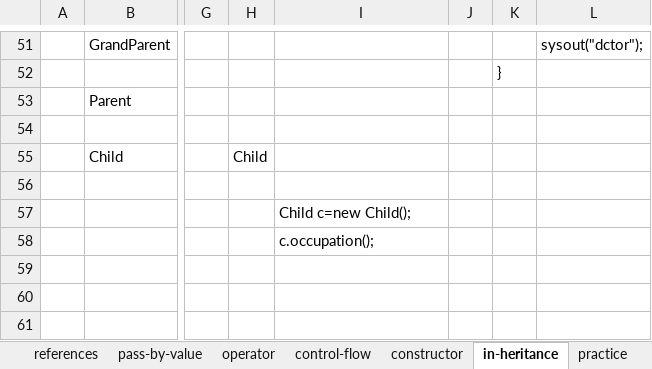
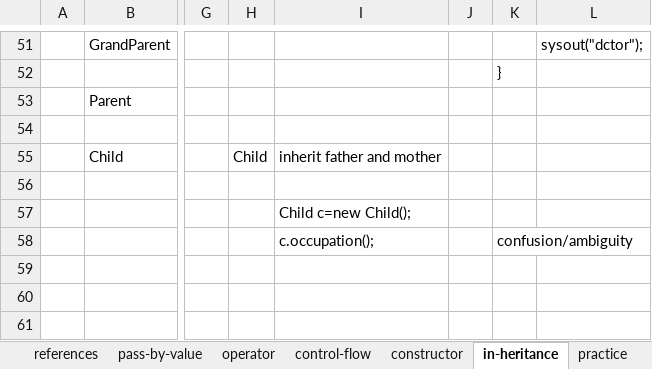
Before and after one commit to javatrainers/javajan, an Excel workbook: java_latest_st.xlsx, sheet in-heritance, drawn as a sheet; only a part is shown, gaps mark what is left out; values as stored, in another font and other column widths than the file's, no borders; 1 other sheet too large or unreadable and not compared; the diff names each change by its address in the sheet, - before the commit and + after, or states it on an @@ line.

Commit message:
constructor inheritance poly

```diff
--- a/java_latest_st.xlsx (sheet in-heritance)
+++ b/java_latest_st.xlsx (sheet in-heritance)
-I55: (empty)
+I55: inherit father and mother
-K58: (empty)
+K58: confusion/ambiguity
```
Also changed, not shown: sheet constructor, 14 other files.
